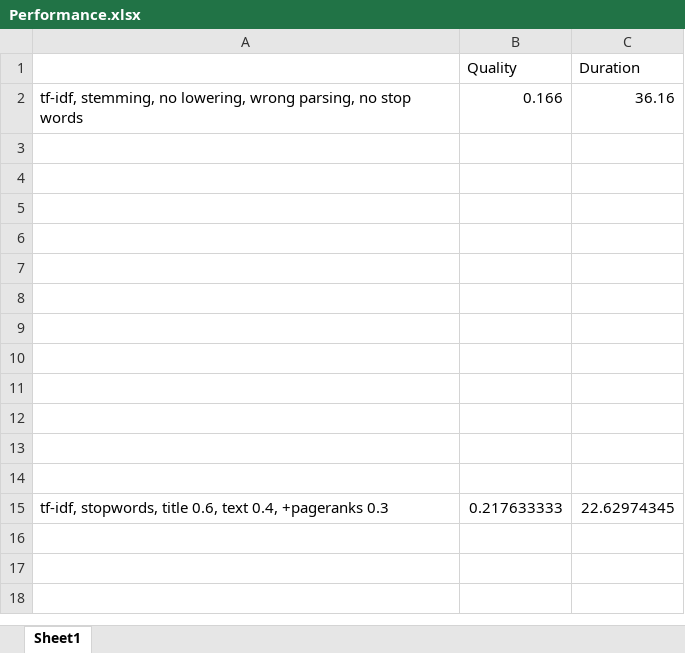
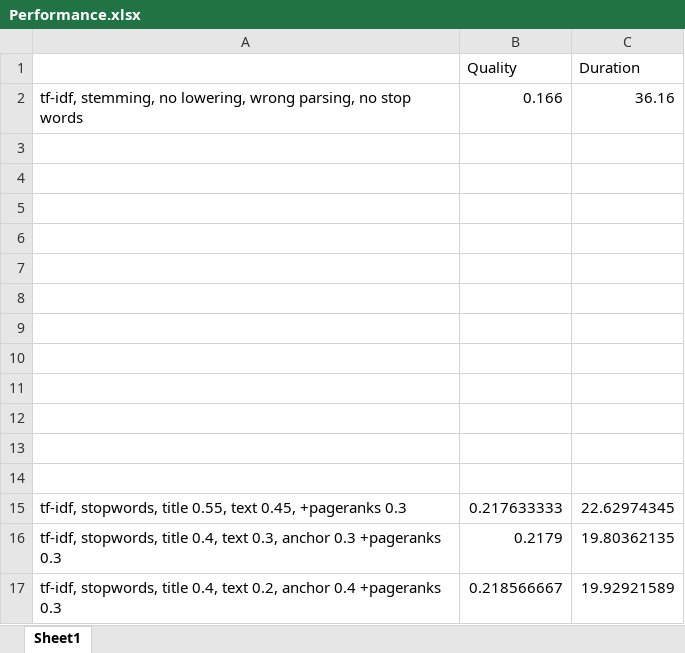
Before and after one commit to lenanasirov/SearchEngineProject, an Excel workbook: Performance.xlsx, sheet Sheet1, drawn as a sheet; values as stored, in another font and other column widths than the file's, no borders; the diff names each change by its address in the sheet, - before the commit and + after, or states it on an @@ line.

```diff
--- a/Performance.xlsx (sheet Sheet1)
+++ b/Performance.xlsx (sheet Sheet1)
-A15: …stopwords, title 0.6, text 0.4, +pageranks 0.3
+A15: …stopwords, title 0.55, text 0.45, +pageranks 0.3
+row 16: tf-idf, stopwords, title 0.4, text 0.3, anchor 0.3 +pageranks 0.3 | 0.2179 | 19.80362135
+row 17: tf-idf, stopwords, title 0.4, text 0.2, anchor 0.4 +pageranks 0.3 | 0.218566667 | 19.92921589
```
